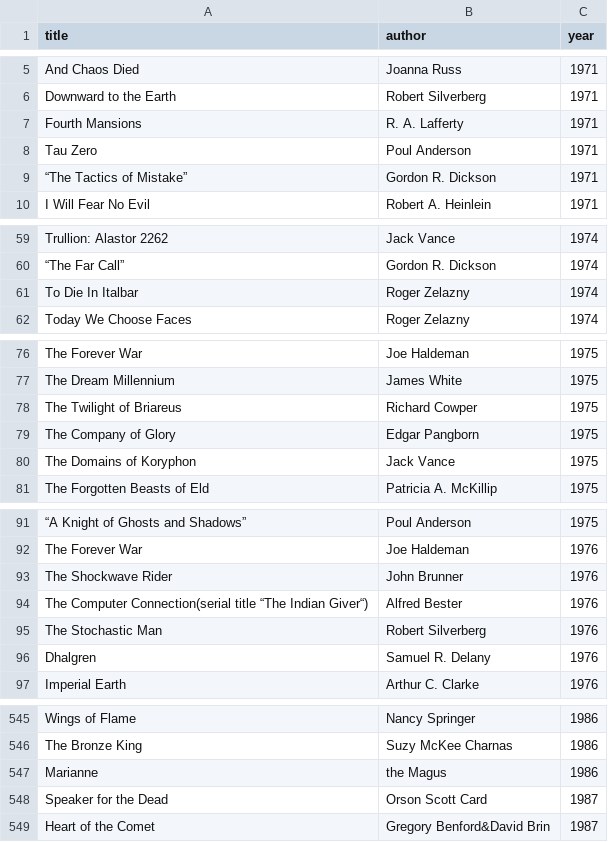
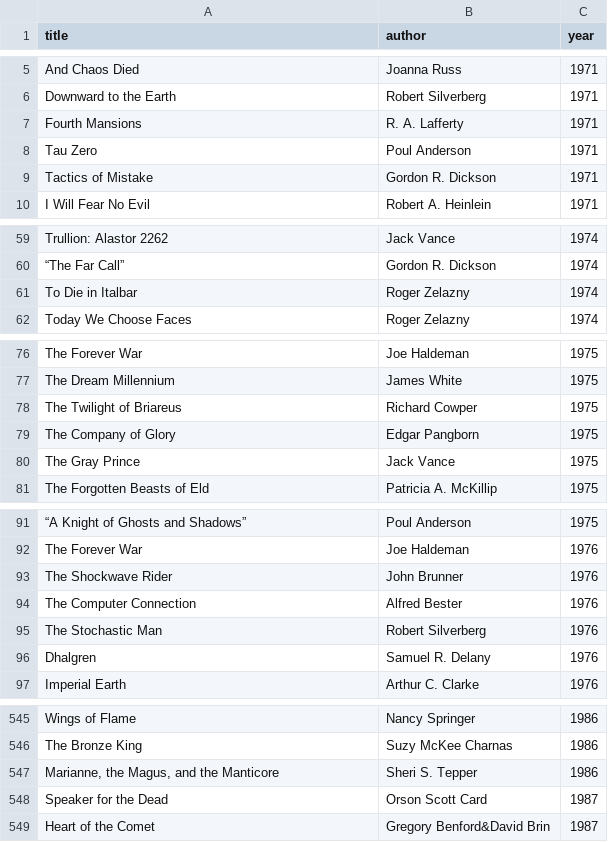
Before and after one commit to Erdos-Projects/summer26-nomination-worthy-books, a CSV file: data/locus_nominees.csv, drawn as a sheet; only a part is shown, gaps mark what is left out; the diff covers the shown part only.

```diff
--- a/data/locus_nominees.csv
+++ b/data/locus_nominees.csv
@@ -8,3 +8,3 @@ Fourth Mansions,R. A. Lafferty,1971
 Tau Zero,Poul Anderson,1971
-“The Tactics of Mistake”,Gordon R. Dickson,1971
+Tactics of Mistake,Gordon R. Dickson,1971
 I Will Fear No Evil,Robert A. Heinlein,1971
@@ -60,3 +60,3 @@ Trullion: Alastor 2262,Jack Vance,1974
 “The Far Call”,Gordon R. Dickson,1974
-To Die In Italbar,Roger Zelazny,1974
+To Die in Italbar,Roger Zelazny,1974
 Today We Choose Faces,Roger Zelazny,1974
@@ -79,3 +79,3 @@ The Twilight of Briareus,Richard Cowper,1975
 The Company of Glory,Edgar Pangborn,1975
-The Domains of Koryphon,Jack Vance,1975
+The Gray Prince,Jack Vance,1975
 The Forgotten Beasts of Eld,Patricia A. McKillip,1975
@@ -93,3 +93,3 @@ The Forever War,Joe Haldeman,1976
 The Shockwave Rider,John Brunner,1976
-The Computer Connection(serial title “The Indian Giver“),Alfred Bester,1976
+The Computer Connection,Alfred Bester,1976
 The Stochastic Man,Robert Silverberg,1976
@@ -546,3 +546,3 @@ Wings of Flame,Nancy Springer,1986
 The Bronze King,Suzy McKee Charnas,1986
-Marianne, the Magus,1986
+"Marianne, the Magus, and the Manticore",Sheri S. Tepper,1986
 Speaker for the Dead,Orson Scott Card,1987
```
Also changed, not shown: 6 added rows, 6 removed rows and 8 edited cells elsewhere in this file, data/hugo_nominees.csv, 2 other files.
